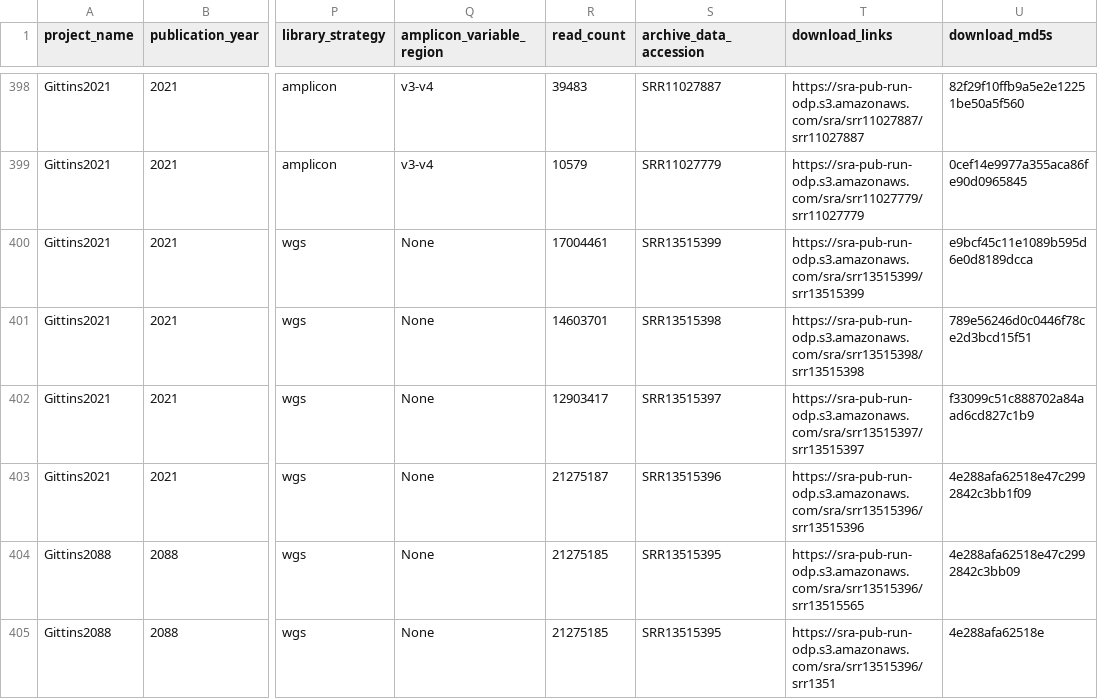
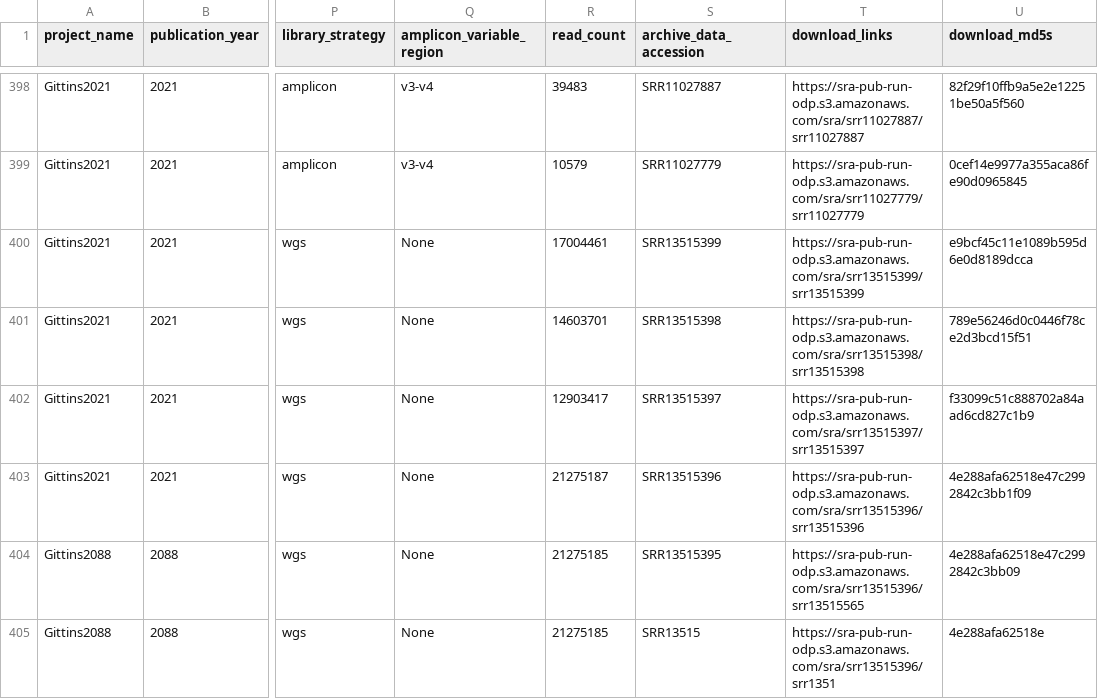
Before and after one commit to agni-bioinformatics-lab/OilMetagenomesDB, a TSV file: common_libraries/common_libraries.tsv, drawn as a sheet; only a part is shown, gaps mark what is left out; the diff names each change by its address in the sheet, - before the commit and + after, or states it on an @@ line.

Commit message:
Update common_libraries.tsv

```diff
--- a/common_libraries/common_libraries.tsv
+++ b/common_libraries/common_libraries.tsv
-S405 (archive_data_accession): SRR13515395
+S405 (archive_data_accession): SRR13515
```
